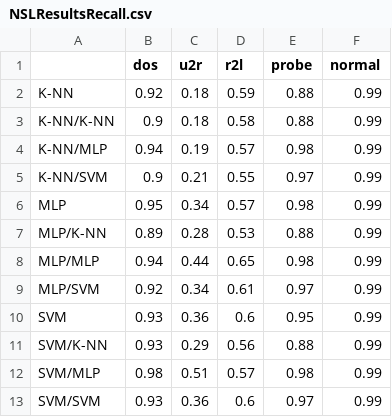
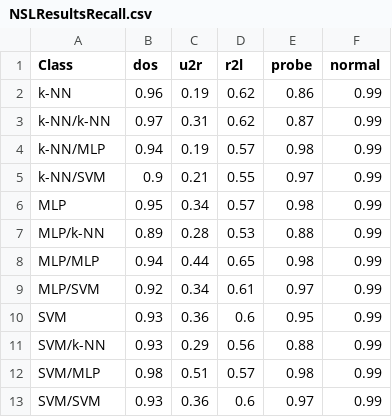
Before and after one commit to Boxfort/dissertation, a CSV file: report/data/NSLResultsRecall.csv, drawn as a sheet.

```diff
--- a/report/data/NSLResultsRecall.csv
+++ b/report/data/NSLResultsRecall.csv
@@ -1,8 +1,8 @@
-,dos,u2r,r2l,probe,normal
-K-NN,0.92,0.18,0.59,0.88,0.99
-K-NN/K-NN,0.9,0.18,0.58,0.88,0.99
-K-NN/MLP,0.94,0.19,0.57,0.98,0.99
-K-NN/SVM,0.9,0.21,0.55,0.97,0.99
+Class,dos,u2r,r2l,probe,normal
+k-NN,0.96,0.19,0.62,0.86,0.99
+k-NN/k-NN,0.97,0.31,0.62,0.87,0.99
+k-NN/MLP,0.94,0.19,0.57,0.98,0.99
+k-NN/SVM,0.9,0.21,0.55,0.97,0.99
 MLP,0.95,0.34,0.57,0.98,0.99
-MLP/K-NN,0.89,0.28,0.53,0.88,0.99
+MLP/k-NN,0.89,0.28,0.53,0.88,0.99
 MLP/MLP,0.94,0.44,0.65,0.98,0.99
@@ -10,3 +10,3 @@ MLP/SVM,0.92,0.34,0.61,0.97,0.99
 SVM,0.93,0.36,0.6,0.95,0.99
-SVM/K-NN,0.93,0.29,0.56,0.88,0.99
+SVM/k-NN,0.93,0.29,0.56,0.88,0.99
 SVM/MLP,0.98,0.51,0.57,0.98,0.99
```
Also changed, not shown: report/data/NSLKDDresults.csv, report/data/NSLResultsPrecision.csv, 24 other files.
